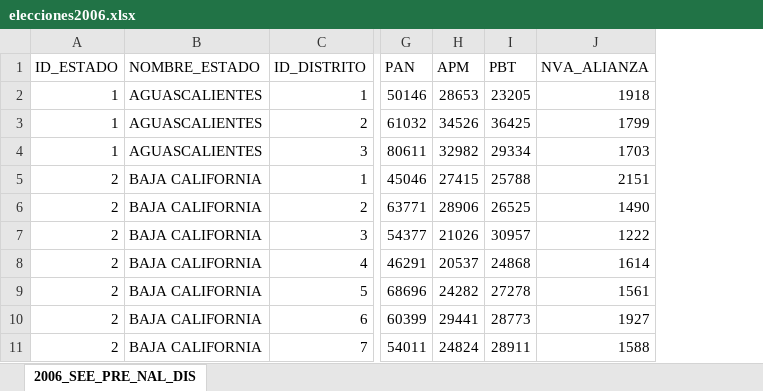
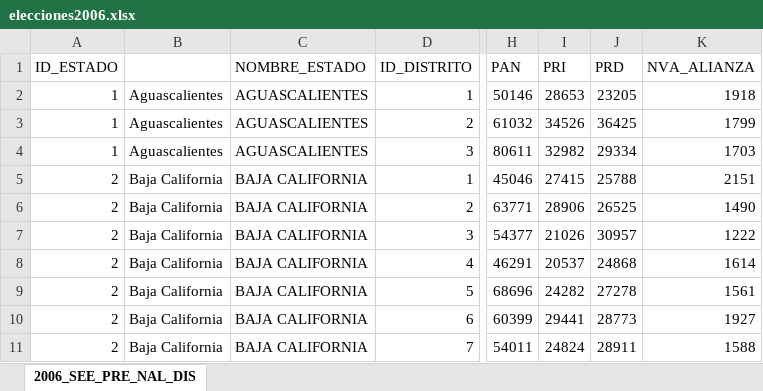
Before and after one commit to HANS27barron/Mexican-Election-Map, an Excel workbook: flutter_application_1/assets/elecciones2006.xlsx, sheet 2006_SEE_PRE_NAL_DIS, drawn as a sheet; only a part is shown, gaps mark what is left out; values as stored, in another font and other column widths than the file's, no borders; addresses are those after the commit; the diff names each change by its address in the sheet, - before the commit and + after, or states it on an @@ line.

```diff
--- a/flutter_application_1/assets/elecciones2006.xlsx (sheet 2006_SEE_PRE_NAL_DIS)
+++ b/flutter_application_1/assets/elecciones2006.xlsx (sheet 2006_SEE_PRE_NAL_DIS)
+column B, rows 2-11: Aguascalientes | Aguascalientes | Aguascalientes | Baja California | Baja California | Baja California | Baja California | Baja California | Baja California | Baja California
-I1: APM
+I1: PRI
-J1: PBT
+J1: PRD
```
Also changed, not shown: flutter_application_1/assets/elecciones1994.xlsx, flutter_application_1/assets/elecciones2000.xlsx, 4 other files.
